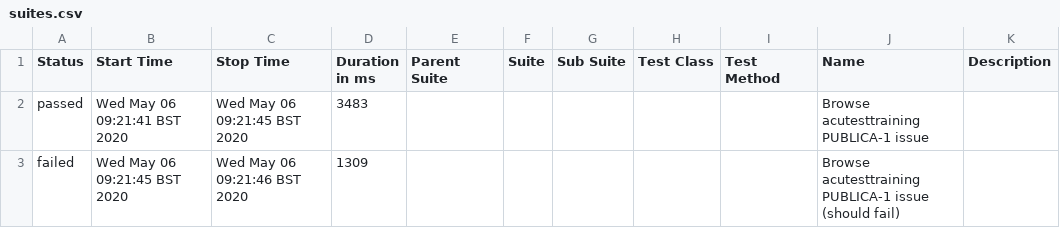
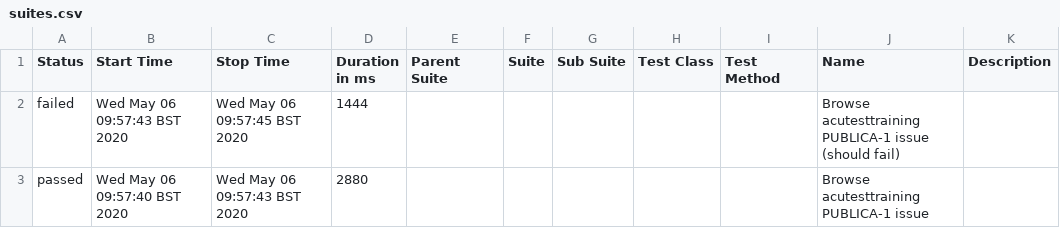
Before and after one commit to yasser-albarbary/report, a CSV file: data/suites.csv, drawn as a sheet.

```diff
--- a/data/suites.csv
+++ b/data/suites.csv
@@ -1,3 +1,3 @@
 "Status","Start Time","Stop Time","Duration in ms","Parent Suite","Suite","Sub Suite","Test Class","Test Method","Name","Description"
-"passed","Wed May 06 09:21:41 BST 2020","Wed May 06 09:21:45 BST 2020","3483","","","","","","Browse acutesttraining PUBLICA‌-1 issue",""
-"failed","Wed May 06 09:21:45 BST 2020","Wed May 06 09:21:46 BST 2020","1309","","","","","","Browse acutesttraining PUBLICA‌-1 issue (should fail)",""
+"failed","Wed May 06 09:57:43 BST 2020","Wed May 06 09:57:45 BST 2020","1444","","","","","","Browse acutesttraining PUBLICA‌-1 issue (should fail)",""
+"passed","Wed May 06 09:57:40 BST 2020","Wed May 06 09:57:43 BST 2020","2880","","","","","","Browse acutesttraining PUBLICA‌-1 issue",""
```
Also changed, not shown: 46 other files.
